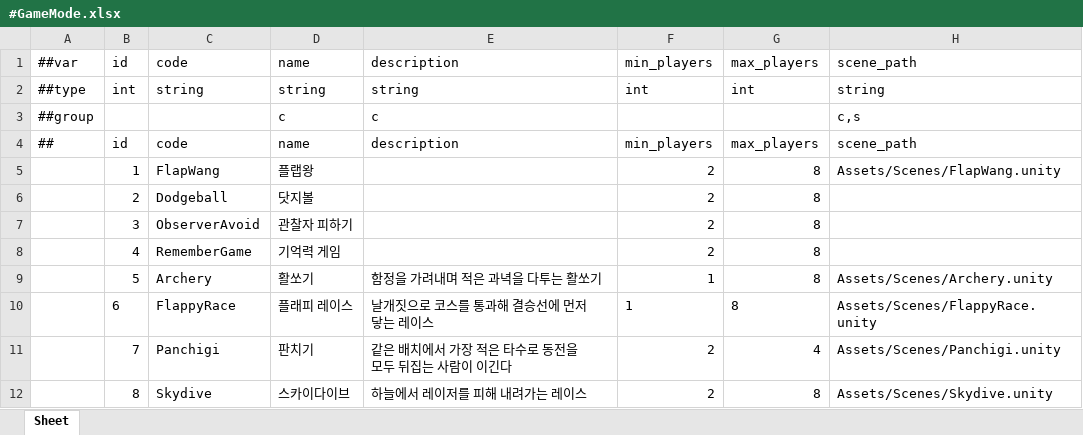
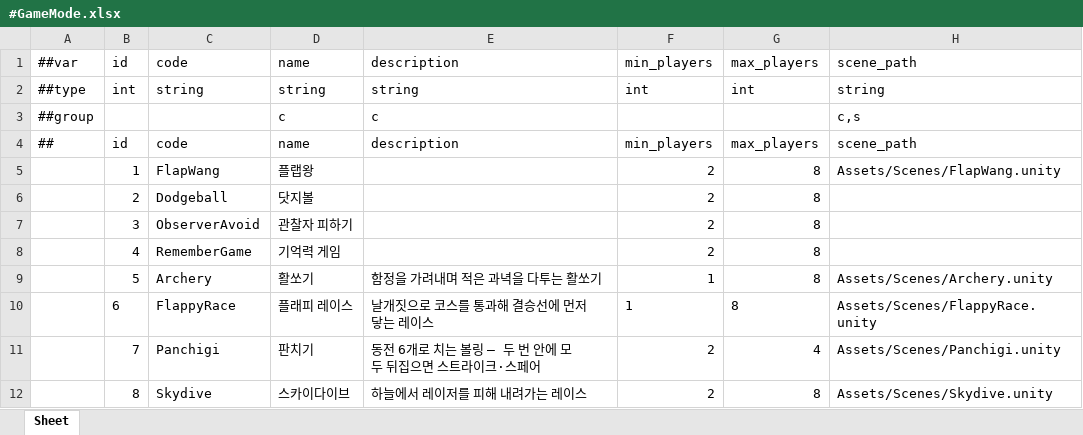
Before and after one commit to Baeinsoo/infrastructure, an Excel workbook: table/Datas/#GameMode.xlsx, sheet Sheet, drawn as a sheet; values as stored, in another font and other column widths than the file's, no borders; the diff names each change by its address in the sheet, - before the commit and + after, or states it on an @@ line.

```diff
--- a/table/Datas/#GameMode.xlsx (sheet Sheet)
+++ b/table/Datas/#GameMode.xlsx (sheet Sheet)
-E11: 같은 배치에서 가장 적은 타수로 동전을 모두 뒤집는 사람이 이긴다
+E11: 동전 6개로 치는 볼링 — 두 번 안에 모두 뒤집으면 스트라이크·스페어
```
Also changed, not shown: table/Datas/#PanchigiConfig.xlsx.
